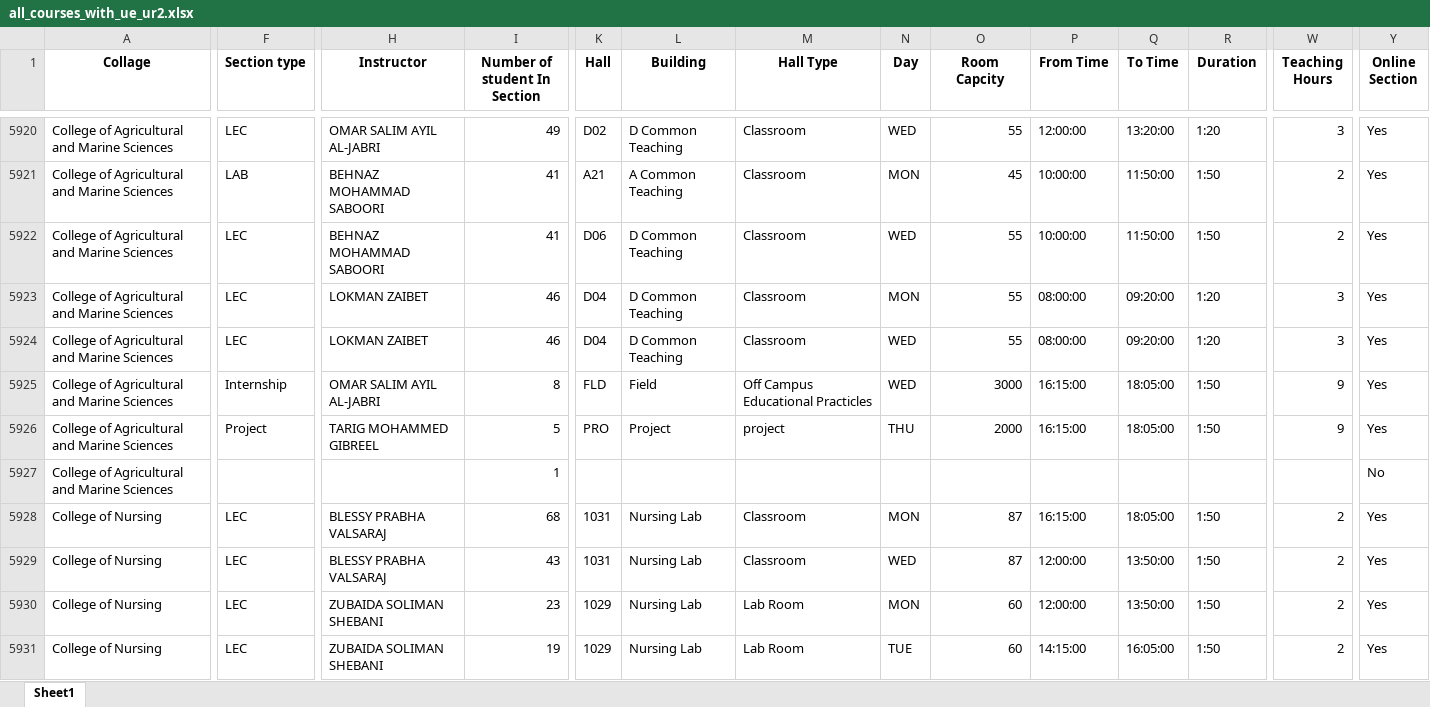
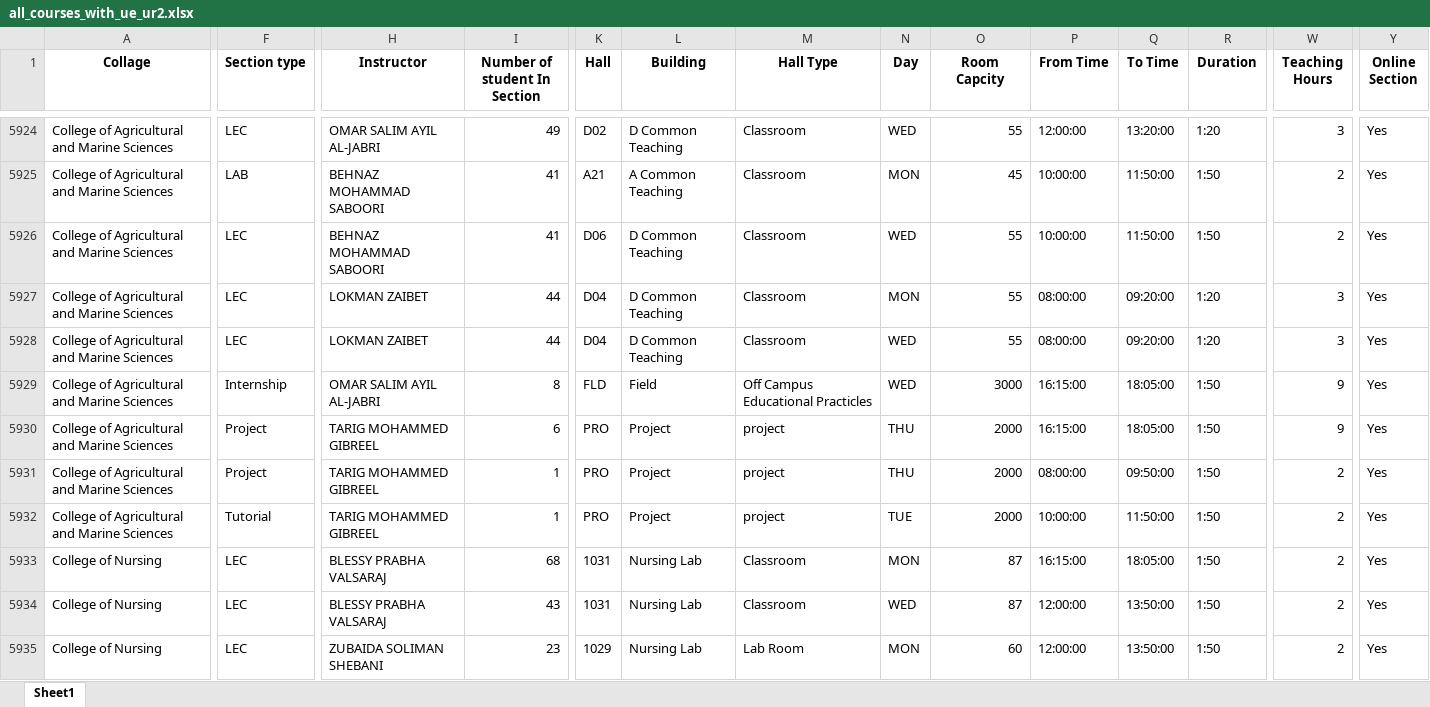
Before and after one commit to Khalilsqu/timetable-squ, an Excel workbook: py-scripts/all_courses_with_ue_ur2.xlsx, sheet Sheet1, drawn as a sheet; only a part is shown, gaps mark what is left out; the shorter side is filled out with more unchanged rows; values as stored, in another font and other column widths than the file's, no borders; addresses are those after the commit; rows hold the shown columns only; the diff covers the shown part only; the diff names each change by its address in the sheet, - before the commit and + after, or states it on an @@ line.

```diff
--- a/py-scripts/all_courses_with_ue_ur2.xlsx (sheet Sheet1)
+++ b/py-scripts/all_courses_with_ue_ur2.xlsx (sheet Sheet1)
-I5927:I5928 (Number of student In Section): 46
+I5927:I5928 (Number of student In Section): 44
-I5930 (Number of student In Section): 5
+I5930 (Number of student In Section): 6
-F5931 (Section type): (empty)
+F5931 (Section type): Project
-H5931 (Instructor): (empty)
+H5931 (Instructor): TARIG MOHAMMED GIBREEL
-K5931 (Hall): (empty)
+K5931 (Hall): PRO
-L5931 (Building): (empty)
+L5931 (Building): Project
-M5931 (Hall Type): (empty)
+M5931 (Hall Type): project
-N5931 (Day): (empty)
+N5931 (Day): THU
-O5931 (Room Capcity): (empty)
+O5931 (Room Capcity): 2000
-P5931 (From Time): (empty)
+P5931 (From Time): 08:00:00
-Q5931 (To Time): (empty)
+Q5931 (To Time): 09:50:00
-R5931 (Duration): (empty)
+R5931 (Duration): 1:50
-W5931 (Teaching Hours): (empty)
+W5931 (Teaching Hours): 2
-Y5931 (Online Section): No
+Y5931 (Online Section): Yes
+row 5932: College of Agricultural and Marine Sciences | Tutorial | TARIG MOHAMMED GIBREEL | 1 | PRO | Project | project | TUE | 2000 | 10:00:00 | 11:50:00 | 1:50 | 2 | Yes
```
Also changed, not shown: 7 added rows, 3 removed rows and 1507 edited cells elsewhere in this sheet, 6 other files.
